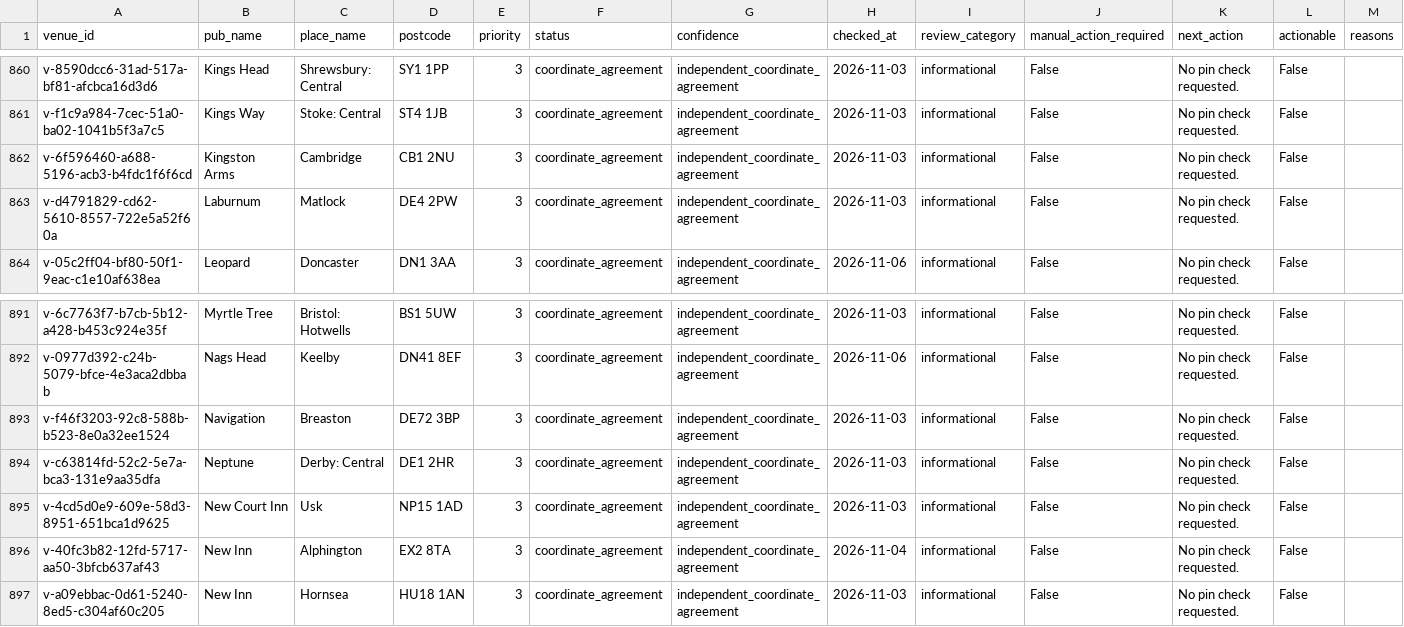
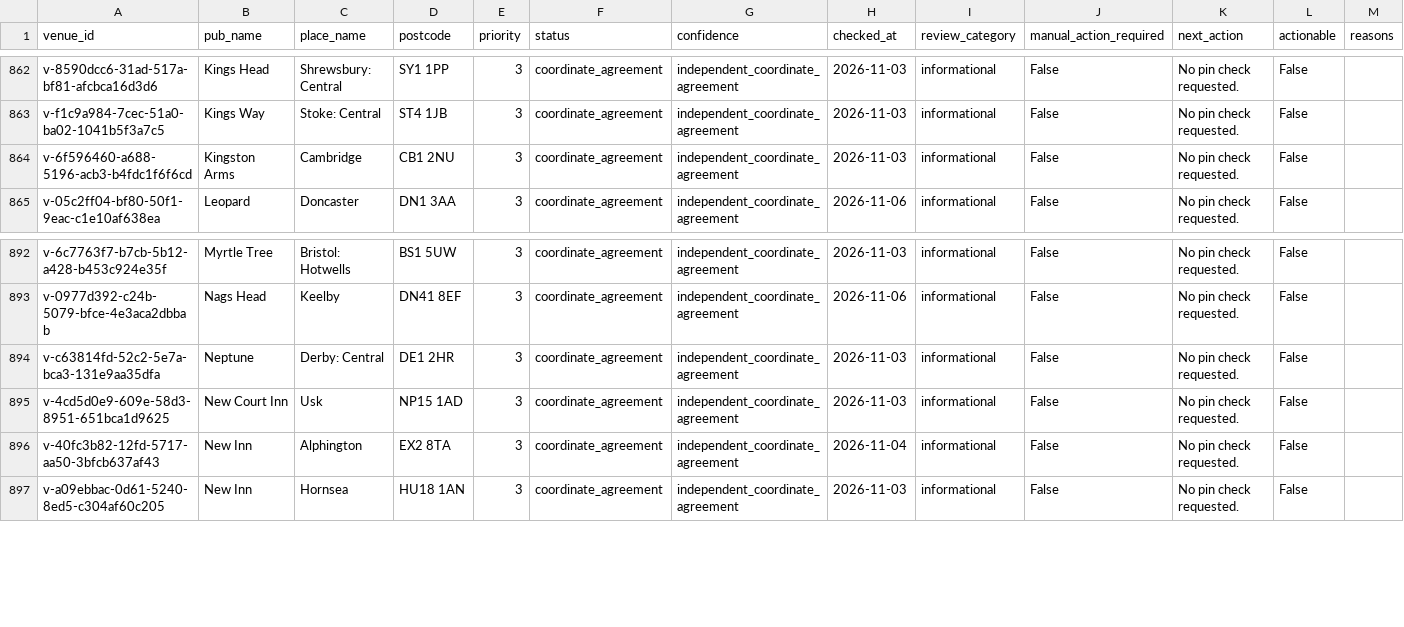
Before and after one commit to bristolbagpiper/BassBeerMap, a CSV file: audit/full-location-audit.csv, drawn as a sheet; only a part is shown, gaps mark what is left out; removed rows and columns are numbered as before the commit, all else as after; rows hold the shown columns only; the diff covers the shown part only; the diff names each change by its address in the sheet, - before the commit and + after, or states it on an @@ line.

```diff
--- a/audit/full-location-audit.csv
+++ b/audit/full-location-audit.csv
-row 863: v-d4791829-cd62-5610-8557-722e5a52f60a | Laburnum | Matlock | DE4 2PW | 3 | coordinate_agreement | independent_coordinate_agreement | 2026-11-03 | informational | False | No pin check requested. | False
-row 893: v-f46f3203-92c8-588b-b523-8e0a32ee1524 | Navigation | Breaston | DE72 3BP | 3 | coordinate_agreement | independent_coordinate_agreement | 2026-11-03 | informational | False | No pin check requested. | False
```
Also changed, not shown: 6 added rows and 4 removed rows elsewhere in this file, 2 other files.
